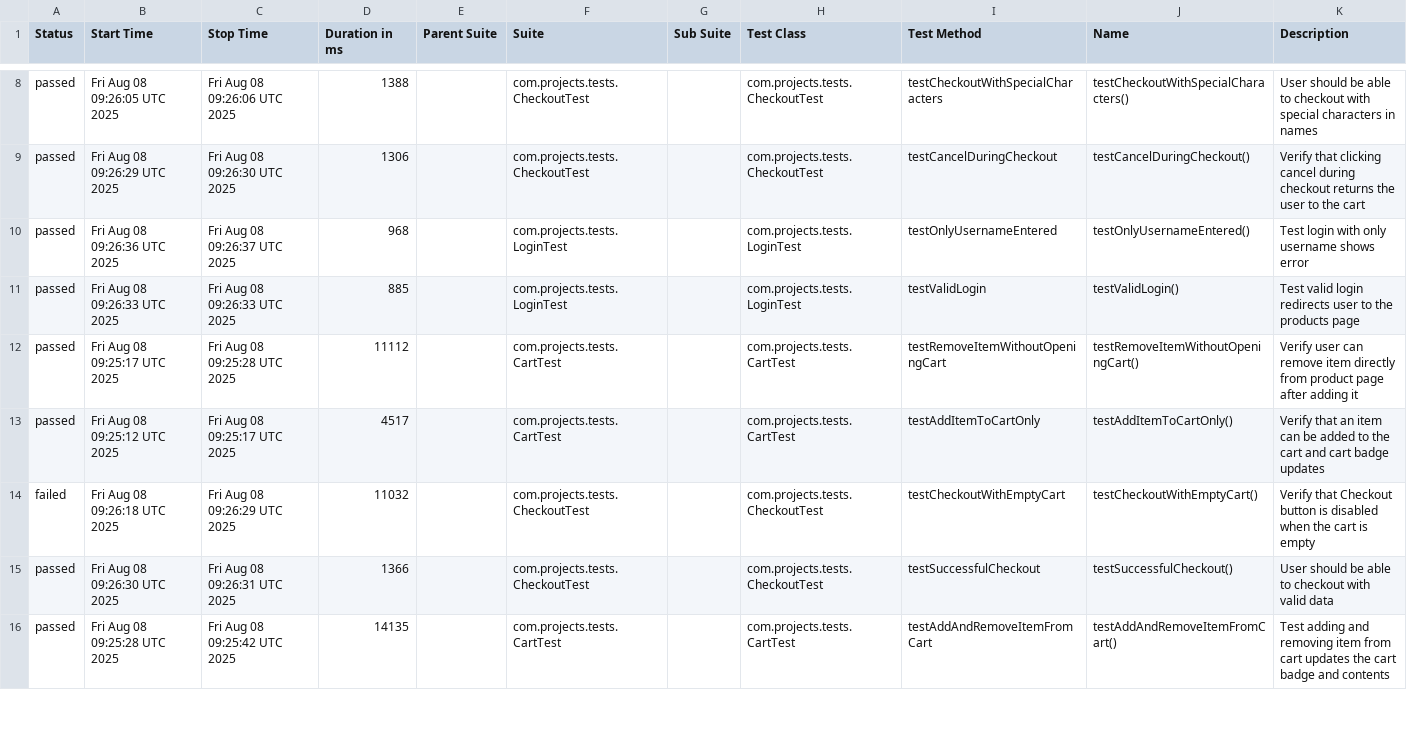
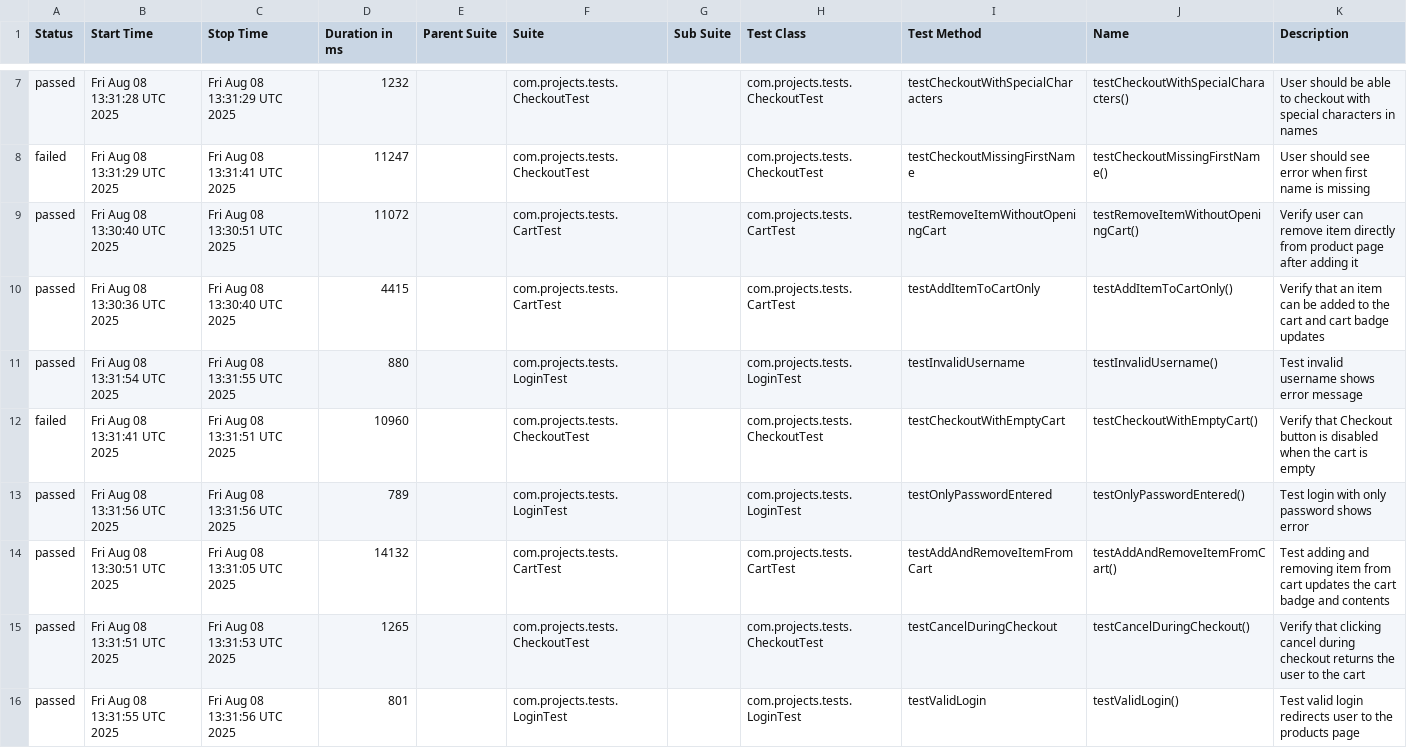
Before and after one commit to NanaQuaci/Phase3-Week1, a CSV file: data/suites.csv, drawn as a sheet; only a part is shown, gaps mark what is left out; the diff covers the shown part only.

```diff
--- a/data/suites.csv
+++ b/data/suites.csv
@@ -8,9 +7,10 @@
-"passed","Fri Aug 08 09:26:05 UTC 2025","Fri Aug 08 09:26:06 UTC 2025","1388","","com.projects.tests.CheckoutTest","","com.projects.tests.CheckoutTest","testCheckoutWithSpecialCharacters","testCheckoutWithSpecialCharacters()","User should be able to checkout with special characters in names"
-"passed","Fri Aug 08 09:26:29 UTC 2025","Fri Aug 08 09:26:30 UTC 2025","1306","","com.projects.tests.CheckoutTest","","com.projects.tests.CheckoutTest","testCancelDuringCheckout","testCancelDuringCheckout()","Verify that clicking cancel during checkout returns the user to the cart"
-"passed","Fri Aug 08 09:26:36 UTC 2025","Fri Aug 08 09:26:37 UTC 2025","968","","com.projects.tests.LoginTest","","com.projects.tests.LoginTest","testOnlyUsernameEntered","testOnlyUsernameEntered()","Test login with only username shows error"
-"passed","Fri Aug 08 09:26:33 UTC 2025","Fri Aug 08 09:26:33 UTC 2025","885","","com.projects.tests.LoginTest","","com.projects.tests.LoginTest","testValidLogin","testValidLogin()","Test valid login redirects user to the products page"
-"passed","Fri Aug 08 09:25:17 UTC 2025","Fri Aug 08 09:25:28 UTC 2025","11112","","com.projects.tests.CartTest","","com.projects.tests.CartTest","testRemoveItemWithoutOpeningCart","testRemoveItemWithoutOpeningCart()","Verify user can remove item directly from product page after adding it"
-"passed","Fri Aug 08 09:25:12 UTC 2025","Fri Aug 08 09:25:17 UTC 2025","4517","","com.projects.tests.CartTest","","com.projects.tests.CartTest","testAddItemToCartOnly","testAddItemToCartOnly()","Verify that an item can be added to the cart and cart badge updates"
-"failed","Fri Aug 08 09:26:18 UTC 2025","Fri Aug 08 09:26:29 UTC 2025","11032","","com.projects.tests.CheckoutTest","","com.projects.tests.CheckoutTest","testCheckoutWithEmptyCart","testCheckoutWithEmptyCart()","Verify that Checkout button is disabled when the cart is empty"
-"passed","Fri Aug 08 09:26:30 UTC 2025","Fri Aug 08 09:26:31 UTC 2025","1366","","com.projects.tests.CheckoutTest","","com.projects.tests.CheckoutTest","testSuccessfulCheckout","testSuccessfulCheckout()","User should be able to checkout with valid data"
-"passed","Fri Aug 08 09:25:28 UTC 2025","Fri Aug 08 09:25:42 UTC 2025","14135","","com.projects.tests.CartTest","","com.projects.tests.CartTest","testAddAndRemoveItemFromCart","testAddAndRemoveItemFromCart()","Test adding and removing item from cart updates the cart badge and contents"
+"passed","Fri Aug 08 13:31:28 UTC 2025","Fri Aug 08 13:31:29 UTC 2025","1232","","com.projects.tests.CheckoutTest","","com.projects.tests.CheckoutTest","testCheckoutWithSpecialCharacters","testCheckoutWithSpecialCharacters()","User should be able to checkout with special characters in names"
+"failed","Fri Aug 08 13:31:29 UTC 2025","Fri Aug 08 13:31:41 UTC 2025","11247","","com.projects.tests.CheckoutTest","","com.projects.tests.CheckoutTest","testCheckoutMissingFirstName","testCheckoutMissingFirstName()","User should see error when first name is missing"
+"passed","Fri Aug 08 13:30:40 UTC 2025","Fri Aug 08 13:30:51 UTC 2025","11072","","com.projects.tests.CartTest","","com.projects.tests.CartTest","testRemoveItemWithoutOpeningCart","testRemoveItemWithoutOpeningCart()","Verify user can remove item directly from product page after adding it"
+"passed","Fri Aug 08 13:30:36 UTC 2025","Fri Aug 08 13:30:40 UTC 2025","4415","","com.projects.tests.CartTest","","com.projects.tests.CartTest","testAddItemToCartOnly","testAddItemToCartOnly()","Verify that an item can be added to the cart and cart badge updates"
+"passed","Fri Aug 08 13:31:54 UTC 2025","Fri Aug 08 13:31:55 UTC 2025","880","","com.projects.tests.LoginTest","","com.projects.tests.LoginTest","testInvalidUsername","testInvalidUsername()","Test invalid username shows error message"
+"failed","Fri Aug 08 13:31:41 UTC 2025","Fri Aug 08 13:31:51 UTC 2025","10960","","com.projects.tests.CheckoutTest","","com.projects.tests.CheckoutTest","testCheckoutWithEmptyCart","testCheckoutWithEmptyCart()","Verify that Checkout button is disabled when the cart is empty"
+"passed","Fri Aug 08 13:31:56 UTC 2025","Fri Aug 08 13:31:56 UTC 2025","789","","com.projects.tests.LoginTest","","com.projects.tests.LoginTest","testOnlyPasswordEntered","testOnlyPasswordEntered()","Test login with only password shows error"
+"passed","Fri Aug 08 13:30:51 UTC 2025","Fri Aug 08 13:31:05 UTC 2025","14132","","com.projects.tests.CartTest","","com.projects.tests.CartTest","testAddAndRemoveItemFromCart","testAddAndRemoveItemFromCart()","Test adding and removing item from cart updates the cart badge and contents"
+"passed","Fri Aug 08 13:31:51 UTC 2025","Fri Aug 08 13:31:53 UTC 2025","1265","","com.projects.tests.CheckoutTest","","com.projects.tests.CheckoutTest","testCancelDuringCheckout","testCancelDuringCheckout()","Verify that clicking cancel during checkout returns the user to the cart"
+"passed","Fri Aug 08 13:31:55 UTC 2025","Fri Aug 08 13:31:56 UTC 2025","801","","com.projects.tests.LoginTest","","com.projects.tests.LoginTest","testValidLogin","testValidLogin()","Test valid login redirects user to the products page"
```
Also changed, not shown: 1 removed row and 35 edited cells elsewhere in this file, data/behaviors.csv, 47 other files.
